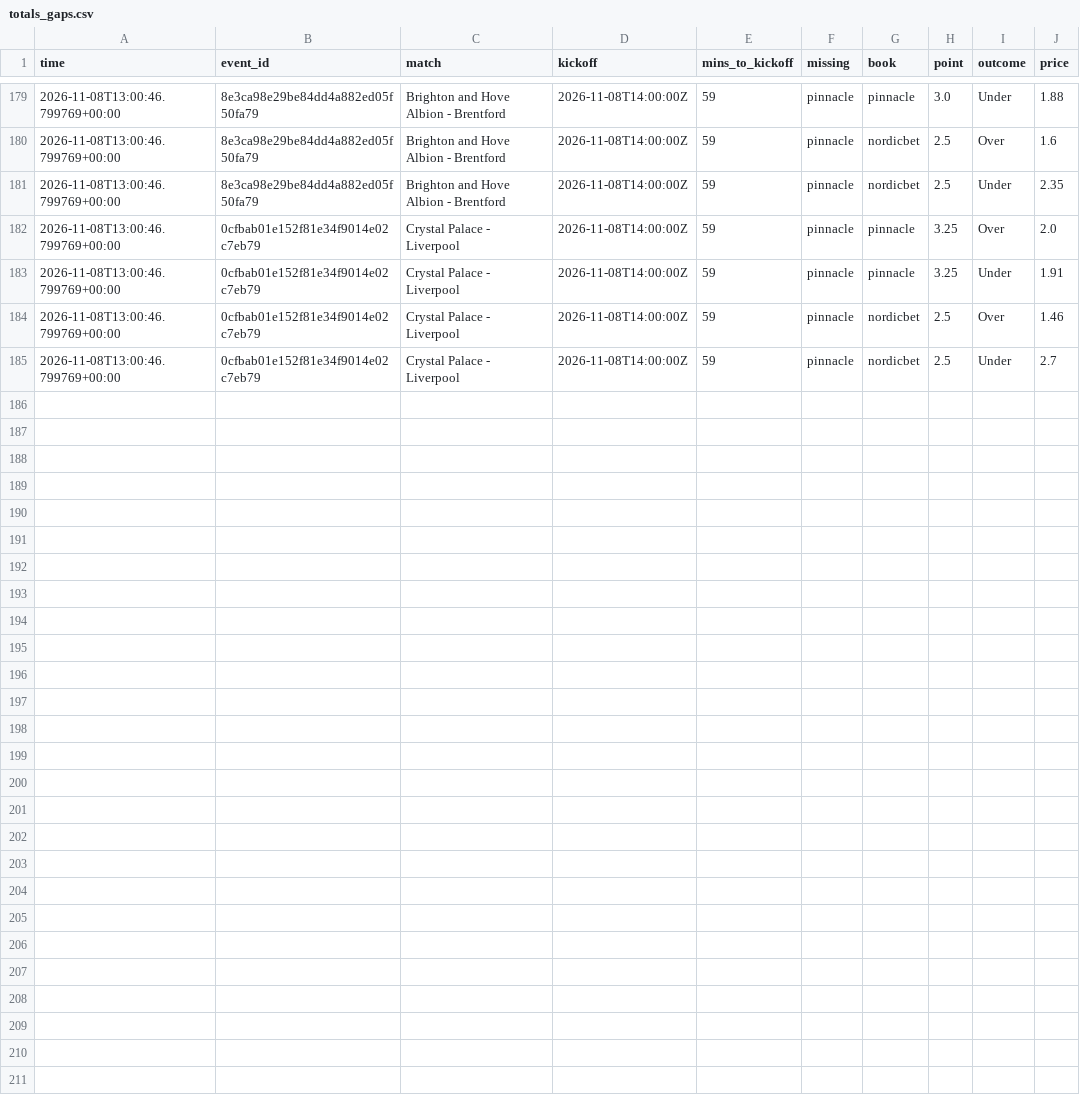
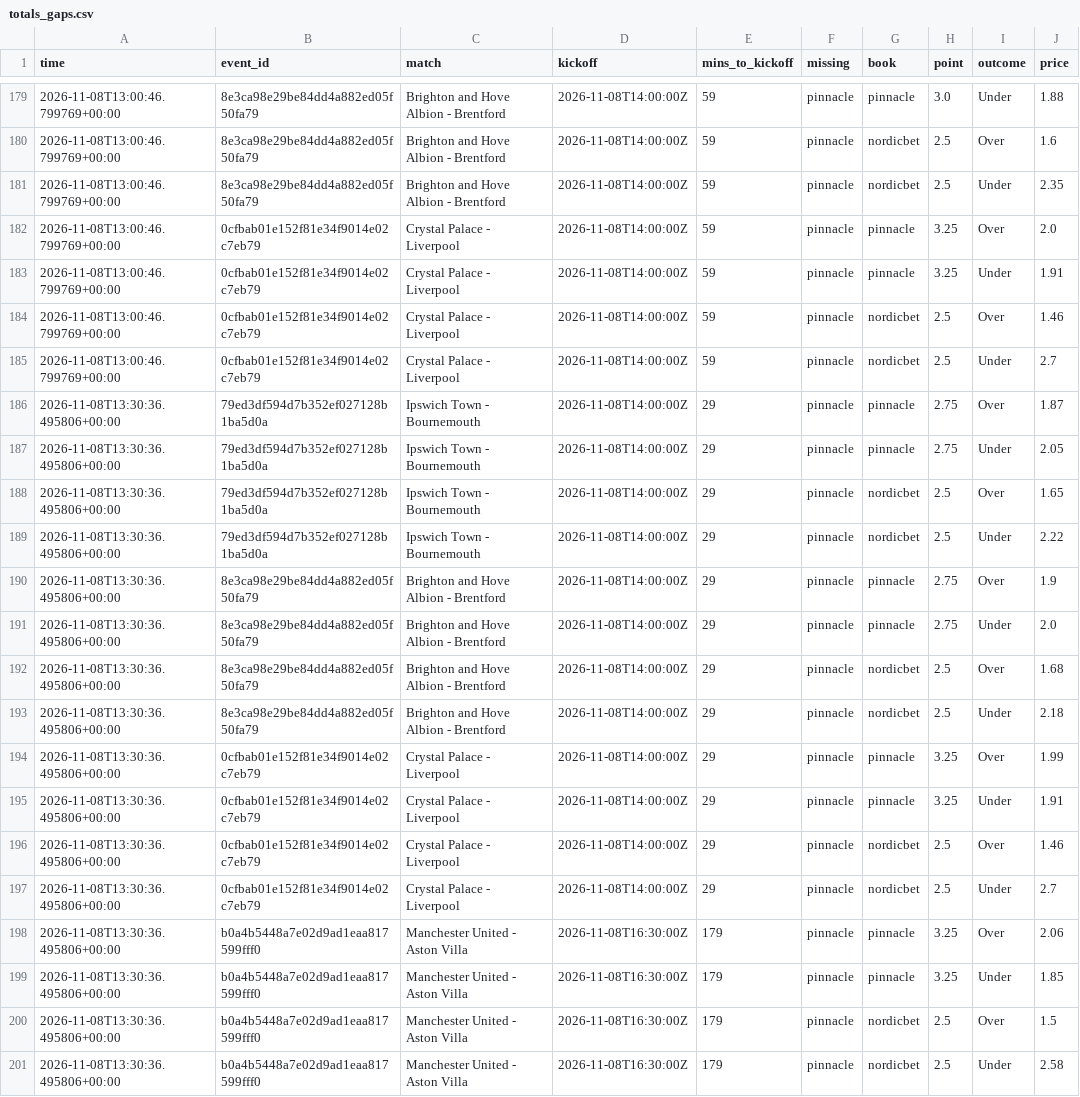
Before and after one commit to Andyabb99/odds-logger, a CSV file: totals_gaps.csv, drawn as a sheet; only a part is shown, gaps mark what is left out; the diff names each change by its address in the sheet, - before the commit and + after, or states it on an @@ line.

```diff
--- a/totals_gaps.csv
+++ b/totals_gaps.csv
+row 186: 2026-11-08T13:30:36.495806+00:00 | 79ed3df594d7b352ef027128b1ba5d0a | Ipswich Town - Bournemouth | 2026-11-08T14:00:00Z | 29 | pinnacle | pinnacle | 2.75 | Over | 1.87
+row 187: 2026-11-08T13:30:36.495806+00:00 | 79ed3df594d7b352ef027128b1ba5d0a | Ipswich Town - Bournemouth | 2026-11-08T14:00:00Z | 29 | pinnacle | pinnacle | 2.75 | Under | 2.05
+row 188: 2026-11-08T13:30:36.495806+00:00 | 79ed3df594d7b352ef027128b1ba5d0a | Ipswich Town - Bournemouth | 2026-11-08T14:00:00Z | 29 | pinnacle | nordicbet | 2.5 | Over | 1.65
+row 189: 2026-11-08T13:30:36.495806+00:00 | 79ed3df594d7b352ef027128b1ba5d0a | Ipswich Town - Bournemouth | 2026-11-08T14:00:00Z | 29 | pinnacle | nordicbet | 2.5 | Under | 2.22
+row 190: 2026-11-08T13:30:36.495806+00:00 | 8e3ca98e29be84dd4a882ed05f50fa79 | Brighton and Hove Albion - Brentford | 2026-11-08T14:00:00Z | 29 | pinnacle | pinnacle | 2.75 | Over | 1.9
+row 191: 2026-11-08T13:30:36.495806+00:00 | 8e3ca98e29be84dd4a882ed05f50fa79 | Brighton and Hove Albion - Brentford | 2026-11-08T14:00:00Z | 29 | pinnacle | pinnacle | 2.75 | Under | 2.0
+row 192: 2026-11-08T13:30:36.495806+00:00 | 8e3ca98e29be84dd4a882ed05f50fa79 | Brighton and Hove Albion - Brentford | 2026-11-08T14:00:00Z | 29 | pinnacle | nordicbet | 2.5 | Over | 1.68
+row 193: 2026-11-08T13:30:36.495806+00:00 | 8e3ca98e29be84dd4a882ed05f50fa79 | Brighton and Hove Albion - Brentford | 2026-11-08T14:00:00Z | 29 | pinnacle | nordicbet | 2.5 | Under | 2.18
+row 194: 2026-11-08T13:30:36.495806+00:00 | 0cfbab01e152f81e34f9014e02c7eb79 | Crystal Palace - Liverpool | 2026-11-08T14:00:00Z | 29 | pinnacle | pinnacle | 3.25 | Over | 1.99
+row 195: 2026-11-08T13:30:36.495806+00:00 | 0cfbab01e152f81e34f9014e02c7eb79 | Crystal Palace - Liverpool | 2026-11-08T14:00:00Z | 29 | pinnacle | pinnacle | 3.25 | Under | 1.91
+row 196: 2026-11-08T13:30:36.495806+00:00 | 0cfbab01e152f81e34f9014e02c7eb79 | Crystal Palace - Liverpool | 2026-11-08T14:00:00Z | 29 | pinnacle | nordicbet | 2.5 | Over | 1.46
+row 197: 2026-11-08T13:30:36.495806+00:00 | 0cfbab01e152f81e34f9014e02c7eb79 | Crystal Palace - Liverpool | 2026-11-08T14:00:00Z | 29 | pinnacle | nordicbet | 2.5 | Under | 2.7
+row 198: 2026-11-08T13:30:36.495806+00:00 | b0a4b5448a7e02d9ad1eaa817599fff0 | Manchester United - Aston Villa | 2026-11-08T16:30:00Z | 179 | pinnacle | pinnacle | 3.25 | Over | 2.06
+row 199: 2026-11-08T13:30:36.495806+00:00 | b0a4b5448a7e02d9ad1eaa817599fff0 | Manchester United - Aston Villa | 2026-11-08T16:30:00Z | 179 | pinnacle | pinnacle | 3.25 | Under | 1.85
+row 200: 2026-11-08T13:30:36.495806+00:00 | b0a4b5448a7e02d9ad1eaa817599fff0 | Manchester United - Aston Villa | 2026-11-08T16:30:00Z | 179 | pinnacle | nordicbet | 2.5 | Over | 1.5
+row 201: 2026-11-08T13:30:36.495806+00:00 | b0a4b5448a7e02d9ad1eaa817599fff0 | Manchester United - Aston Villa | 2026-11-08T16:30:00Z | 179 | pinnacle | nordicbet | 2.5 | Under | 2.58
```
Also changed, not shown: bets.csv, snapshots.csv, 1 other file.
